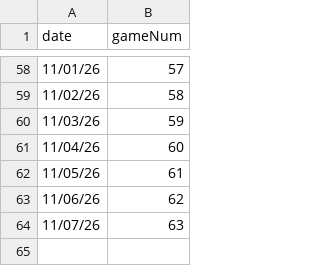
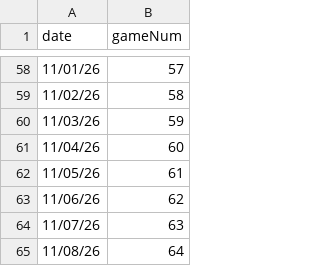
Before and after one commit to redsoxfan2194/buhockeystats, a CSV file: buhockeystatssite/recordbookdata/jacksboxes_grids/jacksboxes_schedule.csv, drawn as a sheet; only a part is shown, gaps mark what is left out.

Commit message:
grid 64

```diff
--- a/buhockeystatssite/recordbookdata/jacksboxes_grids/jacksboxes_schedule.csv
+++ b/buhockeystatssite/recordbookdata/jacksboxes_grids/jacksboxes_schedule.csv
@@ -64 +64,2 @@ date,gameNum
 11/07/26,63
+11/08/26,64
```
Also changed, not shown: 1 other file.
